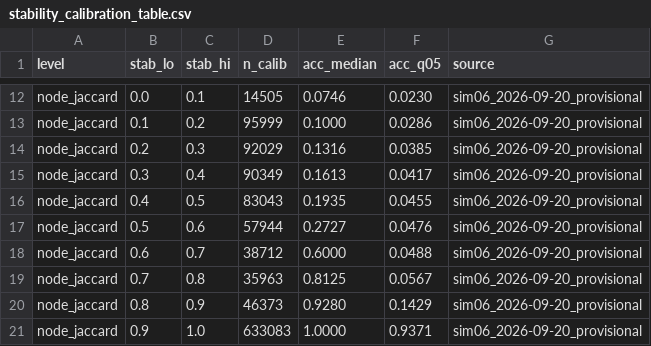
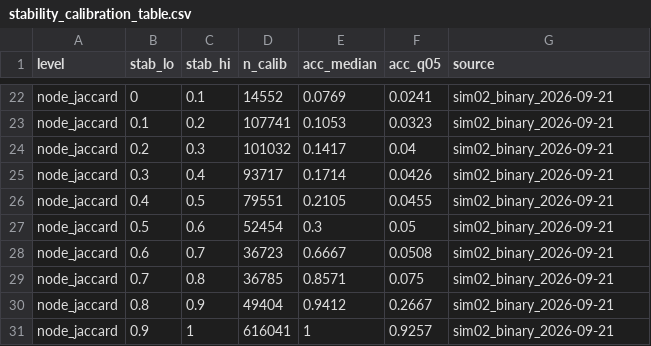
Before and after one commit to jfedgerton/dynamic_multiplex, a CSV file: python_code/src/dynamic_multiplex/data/stability_calibration_table.csv, drawn as a sheet; only a part is shown, gaps mark what is left out; addresses are those after the commit; the diff covers the shown part only; the diff names each change by its address in the sheet, - before the commit and + after, or states it on an @@ line.

```diff
--- a/python_code/src/dynamic_multiplex/data/stability_calibration_table.csv
+++ b/python_code/src/dynamic_multiplex/data/stability_calibration_table.csv
-B22 (stab_lo): 0.0
+B22 (stab_lo): 0
-D22 (n_calib): 14505
+D22 (n_calib): 14552
-E22 (acc_median): 0.0746
+E22 (acc_median): 0.0769
-F22 (acc_q05): 0.0230
+F22 (acc_q05): 0.0241
-G22:G31 (source): sim06_2026-09-20_provisional
+G22:G31 (source): sim02_binary_2026-09-21
-D23 (n_calib): 95999
+D23 (n_calib): 107741
-E23 (acc_median): 0.1000
+E23 (acc_median): 0.1053
-F23 (acc_q05): 0.0286
+F23 (acc_q05): 0.0323
-D24 (n_calib): 92029
+D24 (n_calib): 101032
-E24 (acc_median): 0.1316
+E24 (acc_median): 0.1417
-F24 (acc_q05): 0.0385
+F24 (acc_q05): 0.04
-D25 (n_calib): 90349
+D25 (n_calib): 93717
-E25 (acc_median): 0.1613
+E25 (acc_median): 0.1714
-F25 (acc_q05): 0.0417
+F25 (acc_q05): 0.0426
-D26 (n_calib): 83043
+D26 (n_calib): 79551
-E26 (acc_median): 0.1935
+E26 (acc_median): 0.2105
-D27 (n_calib): 57944
+D27 (n_calib): 52454
-E27 (acc_median): 0.2727
+E27 (acc_median): 0.3
-F27 (acc_q05): 0.0476
+F27 (acc_q05): 0.05
-D28 (n_calib): 38712
+D28 (n_calib): 36723
-E28 (acc_median): 0.6000
+E28 (acc_median): 0.6667
-F28 (acc_q05): 0.0488
+F28 (acc_q05): 0.0508
-D29 (n_calib): 35963
+D29 (n_calib): 36785
-E29 (acc_median): 0.8125
+E29 (acc_median): 0.8571
-F29 (acc_q05): 0.0567
+F29 (acc_q05): 0.075
-D30 (n_calib): 46373
+D30 (n_calib): 49404
-E30 (acc_median): 0.9280
+E30 (acc_median): 0.9412
-F30 (acc_q05): 0.1429
+F30 (acc_q05): 0.2667
-C31 (stab_hi): 1.0
+C31 (stab_hi): 1
-D31 (n_calib): 633083
+D31 (n_calib): 616041
-E31 (acc_median): 1.0000
+E31 (acc_median): 1
-F31 (acc_q05): 0.9371
+F31 (acc_q05): 0.9257
```
Also changed, not shown: 10 added rows and 39 edited cells elsewhere in this file, r_code/inst/extdata/stability_calibration_table.csv, 3 other files.
